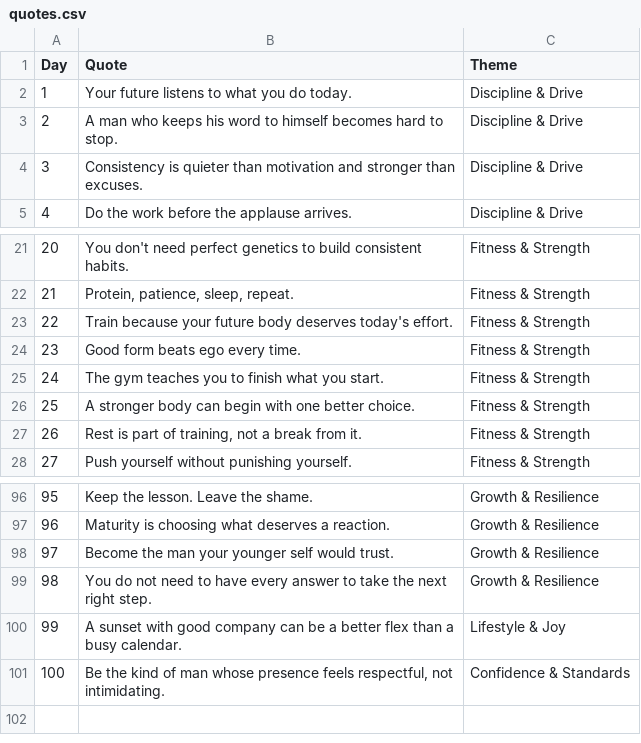
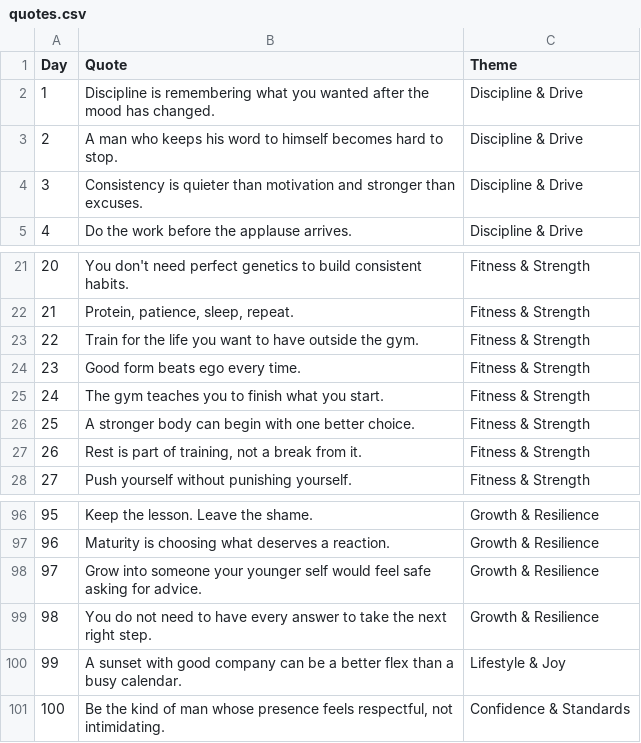
Before and after one commit to tkanchi/talksnwalks-agent, a CSV file: data/men/quotes.csv, drawn as a sheet; only a part is shown, gaps mark what is left out.

Commit message:
Replace weak synthetic men quotes in place

```diff
--- a/data/men/quotes.csv
+++ b/data/men/quotes.csv
@@ -1,3 +1,3 @@
 Day,Quote,Theme
-1,Your future listens to what you do today.,Discipline & Drive
+1,Discipline is remembering what you wanted after the mood has changed.,Discipline & Drive
 2,A man who keeps his word to himself becomes hard to stop.,Discipline & Drive
@@ -22,3 +22,3 @@ Day,Quote,Theme
 21,"Protein, patience, sleep, repeat.",Fitness & Strength
-22,Train because your future body deserves today's effort.,Fitness & Strength
+22,Train for the life you want to have outside the gym.,Fitness & Strength
 23,Good form beats ego every time.,Fitness & Strength
@@ -97,3 +97,3 @@ Day,Quote,Theme
 96,Maturity is choosing what deserves a reaction.,Growth & Resilience
-97,Become the man your younger self would trust.,Growth & Resilience
+97,Grow into someone your younger self would feel safe asking for advice.,Growth & Resilience
 98,You do not need to have every answer to take the next right step.,Growth & Resilience
```
